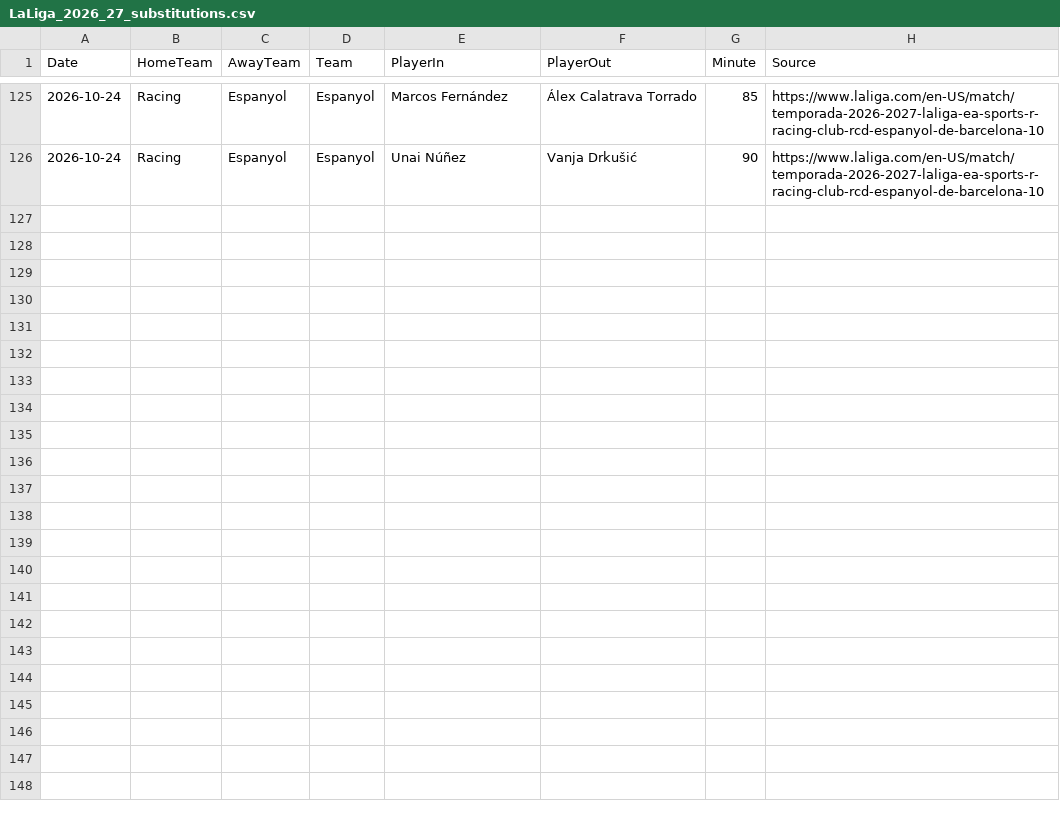
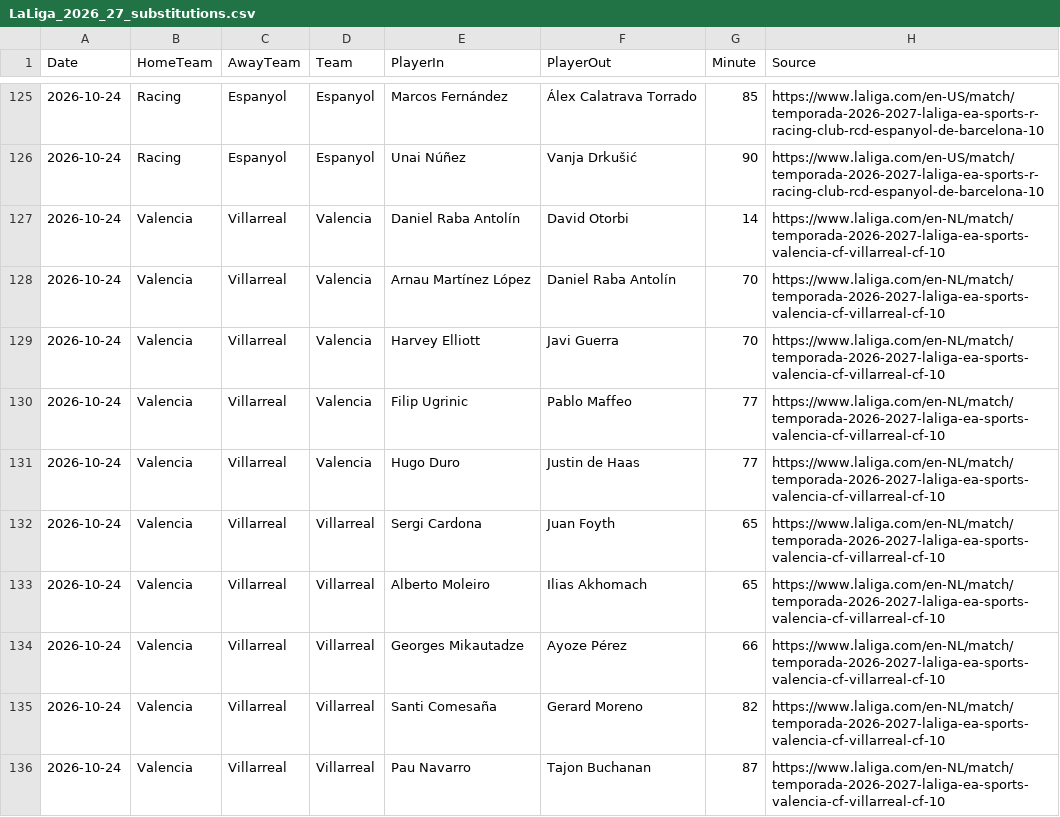
Before and after one commit to zj03204112-hub/-, a CSV file: data/season_match_detail/LaLiga_2026_27_substitutions.csv, drawn as a sheet; only a part is shown, gaps mark what is left out.

Commit message:
Add official Valencia-Villarreal substitutions

```diff
--- a/data/season_match_detail/LaLiga_2026_27_substitutions.csv
+++ b/data/season_match_detail/LaLiga_2026_27_substitutions.csv
@@ -126 +126,11 @@ Date,HomeTeam,AwayTeam,Team,PlayerIn,PlayerOut,Minute,Source
 2026-10-24,Racing,Espanyol,Espanyol,Unai Núñez,Vanja Drkušić,90,https://www.laliga.com/en-US/match/temporada-2026-2027-laliga-ea-sports-r-racing-club-rcd-espanyol-de-barcelona-10
+2026-10-24,Valencia,Villarreal,Valencia,Daniel Raba Antolín,David Otorbi,14,https://www.laliga.com/en-NL/match/temporada-2026-2027-laliga-ea-sports-valencia-cf-villarreal-cf-10
+2026-10-24,Valencia,Villarreal,Valencia,Arnau Martínez López,Daniel Raba Antolín,70,https://www.laliga.com/en-NL/match/temporada-2026-2027-laliga-ea-sports-valencia-cf-villarreal-cf-10
+2026-10-24,Valencia,Villarreal,Valencia,Harvey Elliott,Javi Guerra,70,https://www.laliga.com/en-NL/match/temporada-2026-2027-laliga-ea-sports-valencia-cf-villarreal-cf-10
+2026-10-24,Valencia,Villarreal,Valencia,Filip Ugrinic,Pablo Maffeo,77,https://www.laliga.com/en-NL/match/temporada-2026-2027-laliga-ea-sports-valencia-cf-villarreal-cf-10
+2026-10-24,Valencia,Villarreal,Valencia,Hugo Duro,Justin de Haas,77,https://www.laliga.com/en-NL/match/temporada-2026-2027-laliga-ea-sports-valencia-cf-villarreal-cf-10
+2026-10-24,Valencia,Villarreal,Villarreal,Sergi Cardona,Juan Foyth,65,https://www.laliga.com/en-NL/match/temporada-2026-2027-laliga-ea-sports-valencia-cf-villarreal-cf-10
+2026-10-24,Valencia,Villarreal,Villarreal,Alberto Moleiro,Ilias Akhomach,65,https://www.laliga.com/en-NL/match/temporada-2026-2027-laliga-ea-sports-valencia-cf-villarreal-cf-10
+2026-10-24,Valencia,Villarreal,Villarreal,Georges Mikautadze,Ayoze Pérez,66,https://www.laliga.com/en-NL/match/temporada-2026-2027-laliga-ea-sports-valencia-cf-villarreal-cf-10
+2026-10-24,Valencia,Villarreal,Villarreal,Santi Comesaña,Gerard Moreno,82,https://www.laliga.com/en-NL/match/temporada-2026-2027-laliga-ea-sports-valencia-cf-villarreal-cf-10
+2026-10-24,Valencia,Villarreal,Villarreal,Pau Navarro,Tajon Buchanan,87,https://www.laliga.com/en-NL/match/temporada-2026-2027-laliga-ea-sports-valencia-cf-villarreal-cf-10
```
